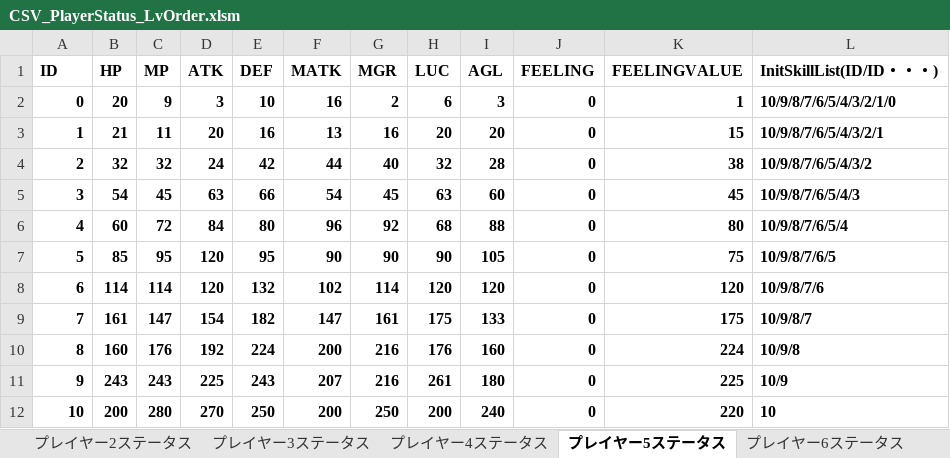
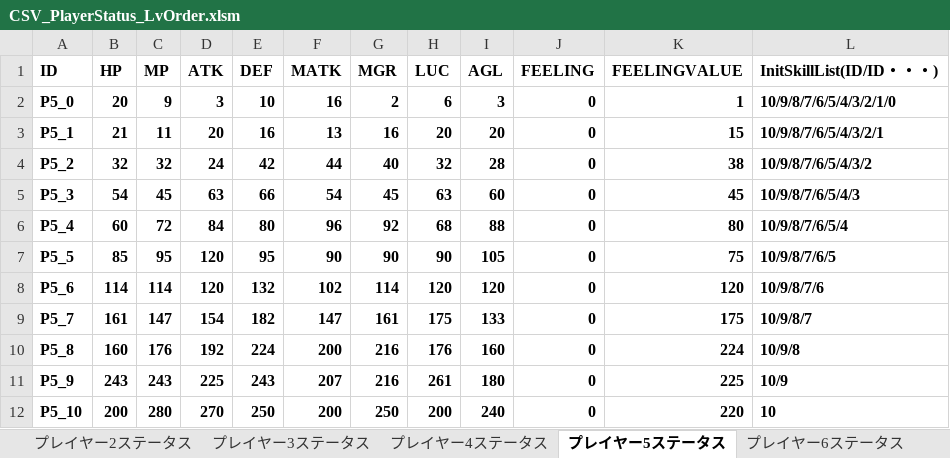
Before and after one commit to yakishi/Feeling, an Excel workbook: Tools/CSV_PlayerStatus_LvOrder.xlsm, sheet プレイヤー5ステータス, drawn as a sheet; values as stored, in another font and other column widths than the file's, no borders; charts and pictures not drawn; the diff names each change by its address in the sheet, - before the commit and + after, or states it on an @@ line.

```diff
--- a/Tools/CSV_PlayerStatus_LvOrder.xlsm (sheet プレイヤー5ステータス)
+++ b/Tools/CSV_PlayerStatus_LvOrder.xlsm (sheet プレイヤー5ステータス)
-A2 (ID): 0
+A2 (ID): P5_0
-A3 (ID): 1
+A3 (ID): P5_1
-A4 (ID): 2
+A4 (ID): P5_2
-A5 (ID): 3
+A5 (ID): P5_3
-A6 (ID): 4
+A6 (ID): P5_4
-A7 (ID): 5
+A7 (ID): P5_5
-A8 (ID): 6
+A8 (ID): P5_6
-A9 (ID): 7
+A9 (ID): P5_7
-A10 (ID): 8
+A10 (ID): P5_8
-A11 (ID): 9
+A11 (ID): P5_9
-A12 (ID): 10
+A12 (ID): P5_10
```
Also changed, not shown: sheet プレイヤー4ステータス, sheet プレイヤー6ステータス, sheet プレイヤー3ステータス, sheet プレイヤー1ステータス, sheet プレイヤー2ステータス, charts or pictures, 8 other files.
